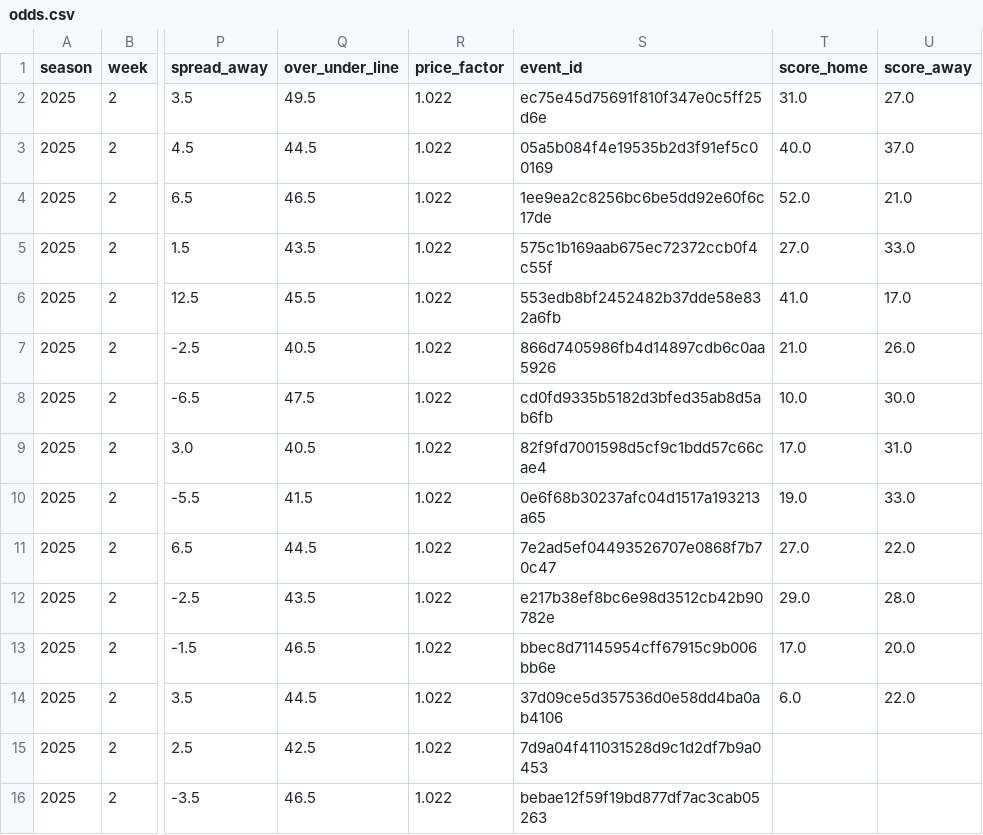
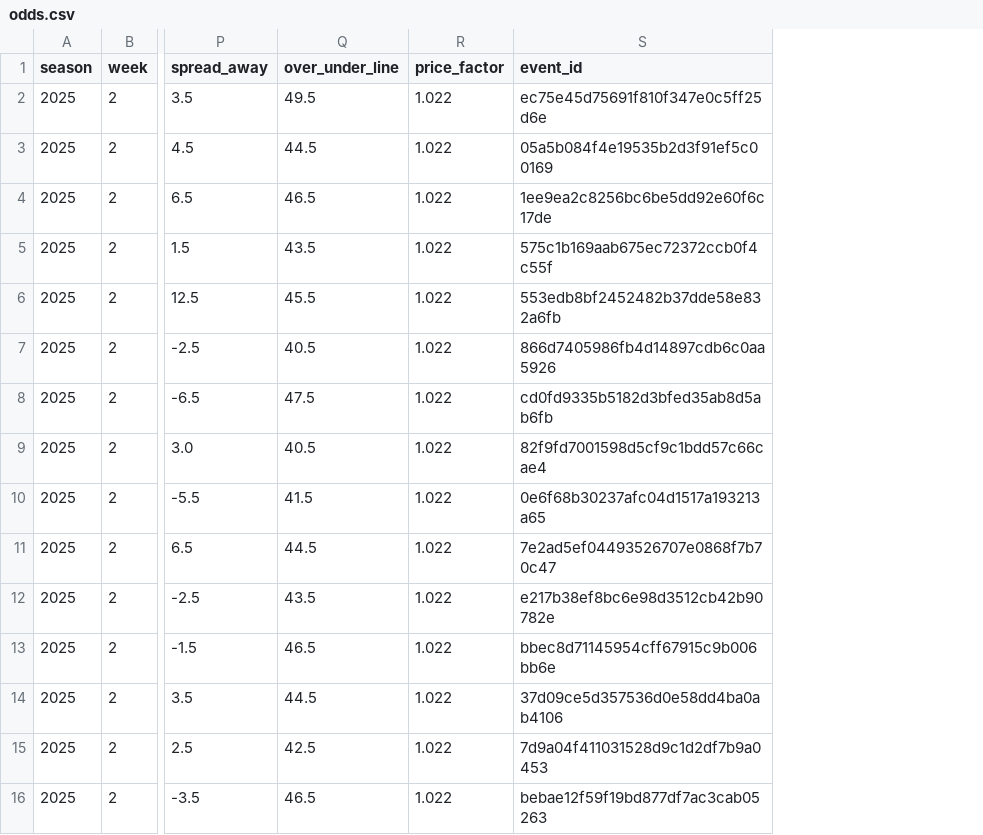
Before and after one commit to luisesantamaria/nfl-betting, a CSV file: data/live/odds.csv, drawn as a sheet; only a part is shown, gaps mark what is left out; the diff names each change by its address in the sheet, - before the commit and + after, or states it on an @@ line.

Commit message:
Update odds.csv

```diff
--- a/data/live/odds.csv
+++ b/data/live/odds.csv
-column T (score_home), rows 2-14: 31.0 | 40.0 | 52.0 | 27.0 | 41.0 | 21.0 | 10.0 | 17.0 | 19.0 | 27.0 | 29.0 | 17.0 | 6.0
-column U (score_away), rows 2-14: 27.0 | 37.0 | 21.0 | 33.0 | 17.0 | 26.0 | 30.0 | 31.0 | 33.0 | 22.0 | 28.0 | 20.0 | 22.0
```
